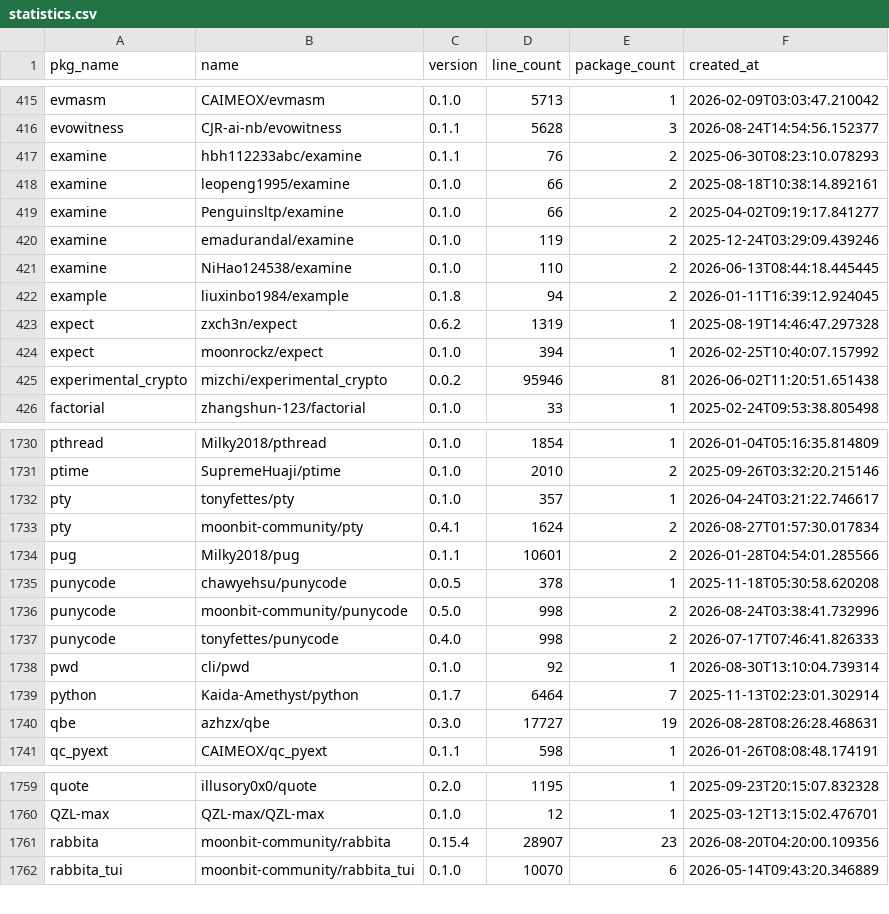
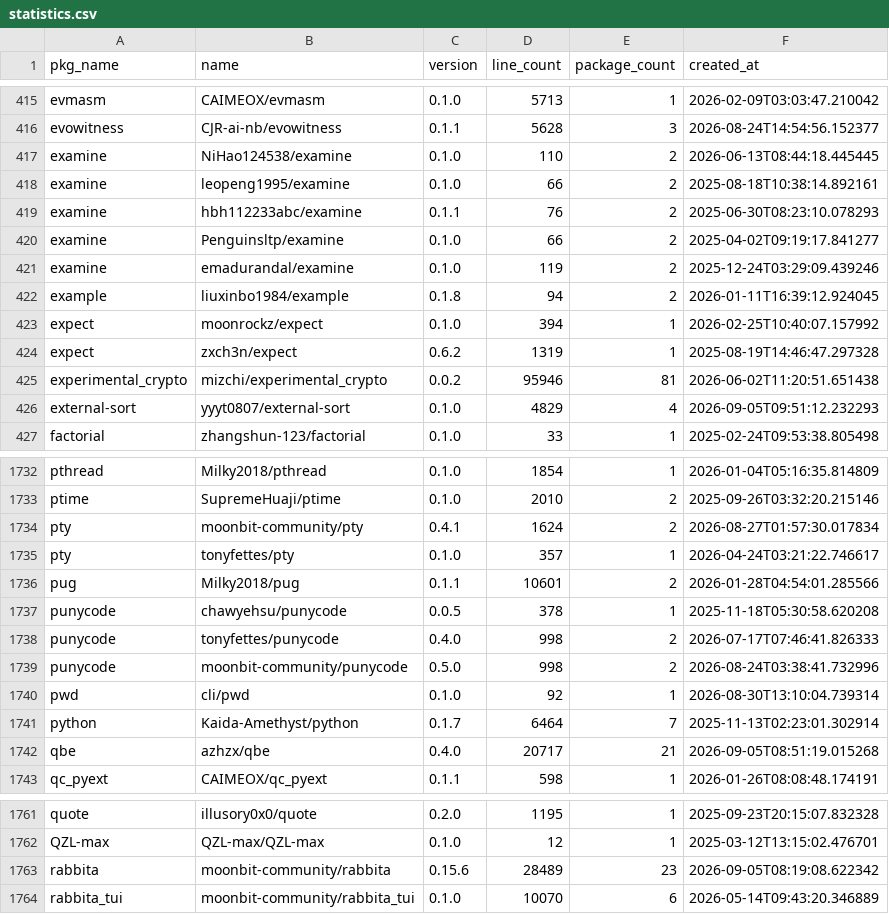
Before and after one commit to fanny480/fanny480.github.io, a CSV file: data/statistics.csv, drawn as a sheet; only a part is shown, gaps mark what is left out; the diff covers the shown part only.

```diff
--- a/data/statistics.csv
+++ b/data/statistics.csv
@@ -416,11 +416,12 @@ evmasm,CAIMEOX/evmasm,0.1.0,5713,1,2026-02-09T03:03:47.210042
 evowitness,CJR-ai-nb/evowitness,0.1.1,5628,3,2026-08-24T14:54:56.152377
-examine,hbh112233abc/examine,0.1.1,76,2,2025-06-30T08:23:10.078293
+examine,NiHao124538/examine,0.1.0,110,2,2026-06-13T08:44:18.445445
 examine,leopeng1995/examine,0.1.0,66,2,2025-08-18T10:38:14.892161
+examine,hbh112233abc/examine,0.1.1,76,2,2025-06-30T08:23:10.078293
 examine,Penguinsltp/examine,0.1.0,66,2,2025-04-02T09:19:17.841277
 examine,emadurandal/examine,0.1.0,119,2,2025-12-24T03:29:09.439246
-examine,NiHao124538/examine,0.1.0,110,2,2026-06-13T08:44:18.445445
 example,liuxinbo1984/example,0.1.8,94,2,2026-01-11T16:39:12.924045
-expect,zxch3n/expect,0.6.2,1319,1,2025-08-19T14:46:47.297328
 expect,moonrockz/expect,0.1.0,394,1,2026-02-25T10:40:07.157992
+expect,zxch3n/expect,0.6.2,1319,1,2025-08-19T14:46:47.297328
 experimental_crypto,mizchi/experimental_crypto,0.0.2,95946,81,2026-06-02T11:20:51.651438
+external-sort,yyyt0807/external-sort,0.1.0,4829,4,2026-09-05T09:51:12.232293
 factorial,zhangshun-123/factorial,0.1.0,33,1,2025-02-24T09:53:38.805498
@@ -1731,11 +1733,11 @@ pthread,Milky2018/pthread,0.1.0,1854,1,2026-01-04T05:16:35.814809
 ptime,SupremeHuaji/ptime,0.1.0,2010,2,2025-09-26T03:32:20.215146
-pty,tonyfettes/pty,0.1.0,357,1,2026-04-24T03:21:22.746617
 pty,moonbit-community/pty,0.4.1,1624,2,2026-08-27T01:57:30.017834
+pty,tonyfettes/pty,0.1.0,357,1,2026-04-24T03:21:22.746617
 pug,Milky2018/pug,0.1.1,10601,2,2026-01-28T04:54:01.285566
 punycode,chawyehsu/punycode,0.0.5,378,1,2025-11-18T05:30:58.620208
-punycode,moonbit-community/punycode,0.5.0,998,2,2026-08-24T03:38:41.732996
 punycode,tonyfettes/punycode,0.4.0,998,2,2026-07-17T07:46:41.826333
+punycode,moonbit-community/punycode,0.5.0,998,2,2026-08-24T03:38:41.732996
 pwd,cli/pwd,0.1.0,92,1,2026-08-30T13:10:04.739314
 python,Kaida-Amethyst/python,0.1.7,6464,7,2025-11-13T02:23:01.302914
-qbe,azhzx/qbe,0.3.0,17727,19,2026-08-28T08:26:28.468631
+qbe,azhzx/qbe,0.4.0,20717,21,2026-09-05T08:51:19.015268
 qc_pyext,CAIMEOX/qc_pyext,0.1.1,598,1,2026-01-26T08:08:48.174191
@@ -1760,3 +1762,3 @@ quote,illusory0x0/quote,0.2.0,1195,1,2025-09-23T20:15:07.832328
 QZL-max,QZL-max/QZL-max,0.1.0,12,1,2025-03-12T13:15:02.476701
-rabbita,moonbit-community/rabbita,0.15.4,28907,23,2026-08-20T04:20:00.109356
+rabbita,moonbit-community/rabbita,0.15.6,28489,23,2026-09-05T08:19:08.622342
 rabbita_tui,moonbit-community/rabbita_tui,0.1.0,10070,6,2026-05-14T09:43:20.346889
```
Also changed, not shown: 1 added row, 142 moved rows and 18 edited cells elsewhere in this file.
